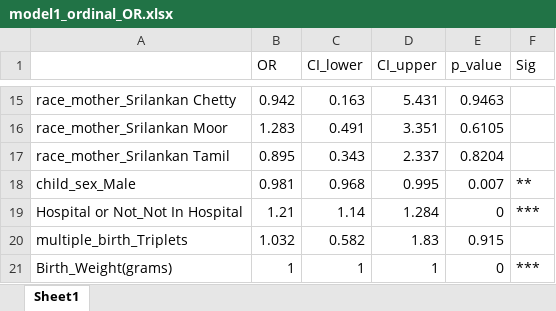
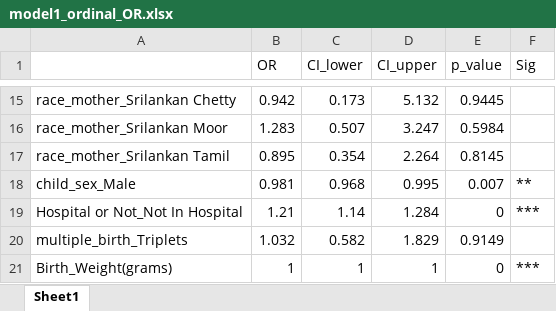
Before and after one commit to Dhanushkaprabhath2001/parity-patterns-sri-lanka, an Excel workbook: model_fitting/2010/model1_ordinal_OR.xlsx, sheet Sheet1, drawn as a sheet; only a part is shown, gaps mark what is left out; values as stored, in another font and other column widths than the file's, no borders; the diff covers the shown part only; the diff names each change by its address in the sheet, - before the commit and + after, or states it on an @@ line.

```diff
--- a/model_fitting/2010/model1_ordinal_OR.xlsx (sheet Sheet1)
+++ b/model_fitting/2010/model1_ordinal_OR.xlsx (sheet Sheet1)
-C15 (CI_lower): 0.163
+C15 (CI_lower): 0.173
-D15 (CI_upper): 5.431
+D15 (CI_upper): 5.132
-E15 (p_value): 0.9463
+E15 (p_value): 0.9445
-C16 (CI_lower): 0.491
+C16 (CI_lower): 0.507
-D16 (CI_upper): 3.351
+D16 (CI_upper): 3.247
-E16 (p_value): 0.6105
+E16 (p_value): 0.5984
-C17 (CI_lower): 0.343
+C17 (CI_lower): 0.354
-D17 (CI_upper): 2.337
+D17 (CI_upper): 2.264
-E17 (p_value): 0.8204
+E17 (p_value): 0.8145
-D20 (CI_upper): 1.83
+D20 (CI_upper): 1.829
-E20 (p_value): 0.915
+E20 (p_value): 0.9149
```
Also changed, not shown: 30 edited cells elsewhere in this sheet, model_fitting/2010/model2_count_IRR.xlsx, model_fitting/2010/model3_binary_OR.xlsx, 52 other files.
